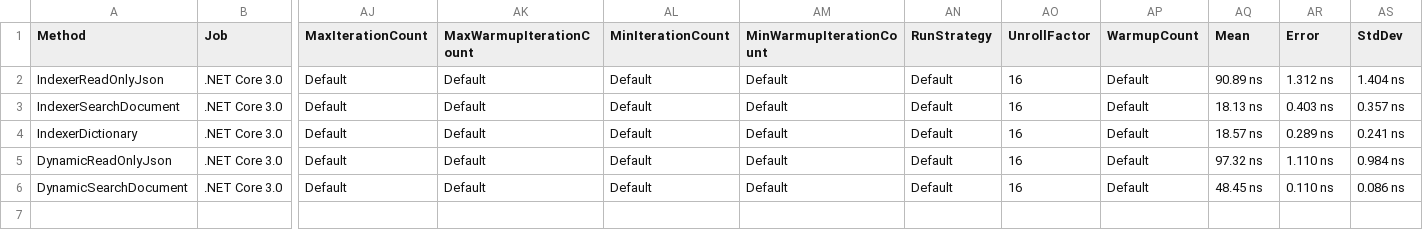
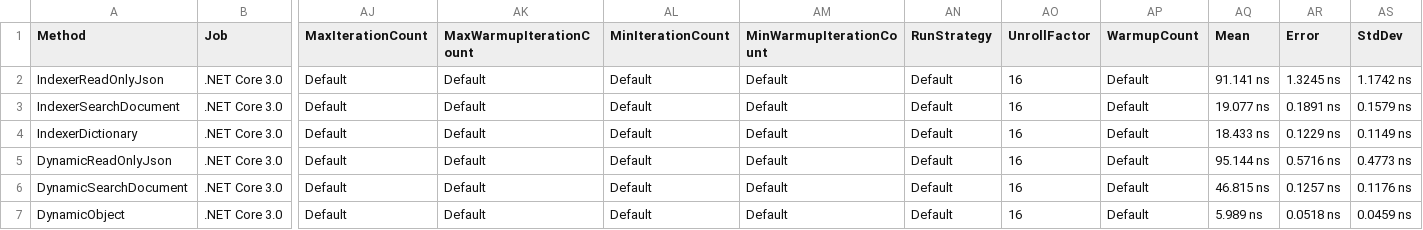
Before and after one commit to KrzysztofCwalina/AzureLabs, a CSV file: Azure.Core.Data.Benchmarks/BenchmarkDotNet.Artifacts/results/DynamicJsonBench-report.csv, drawn as a sheet; only a part is shown, gaps mark what is left out; rows hold the shown columns only; the diff names each change by its address in the sheet, - before the commit and + after, or states it on an @@ line.

Commit message:
Added dynamic object baseline

```diff
--- a/Azure.Core.Data.Benchmarks/BenchmarkDotNet.Artifacts/results/DynamicJsonBench-report.csv
+++ b/Azure.Core.Data.Benchmarks/BenchmarkDotNet.Artifacts/results/DynamicJsonBench-report.csv
-AQ2 (Mean): 90.89 ns
+AQ2 (Mean): 91.141 ns
-AR2 (Error): 1.312 ns
+AR2 (Error): 1.3245 ns
-AS2 (StdDev): 1.404 ns
+AS2 (StdDev): 1.1742 ns
-AQ3 (Mean): 18.13 ns
+AQ3 (Mean): 19.077 ns
-AR3 (Error): 0.403 ns
+AR3 (Error): 0.1891 ns
-AS3 (StdDev): 0.357 ns
+AS3 (StdDev): 0.1579 ns
-AQ4 (Mean): 18.57 ns
+AQ4 (Mean): 18.433 ns
-AR4 (Error): 0.289 ns
+AR4 (Error): 0.1229 ns
-AS4 (StdDev): 0.241 ns
+AS4 (StdDev): 0.1149 ns
-AQ5 (Mean): 97.32 ns
+AQ5 (Mean): 95.144 ns
-AR5 (Error): 1.110 ns
+AR5 (Error): 0.5716 ns
-AS5 (StdDev): 0.984 ns
+AS5 (StdDev): 0.4773 ns
-AQ6 (Mean): 48.45 ns
+AQ6 (Mean): 46.815 ns
-AR6 (Error): 0.110 ns
+AR6 (Error): 0.1257 ns
-AS6 (StdDev): 0.086 ns
+AS6 (StdDev): 0.1176 ns
+row 7: DynamicObject | .NET Core 3.0 | Default | Default | Default | Default | Default | 16 | Default | 5.989 ns | 0.0518 ns | 0.0459 ns
```
Also changed, not shown: 3 other files.
